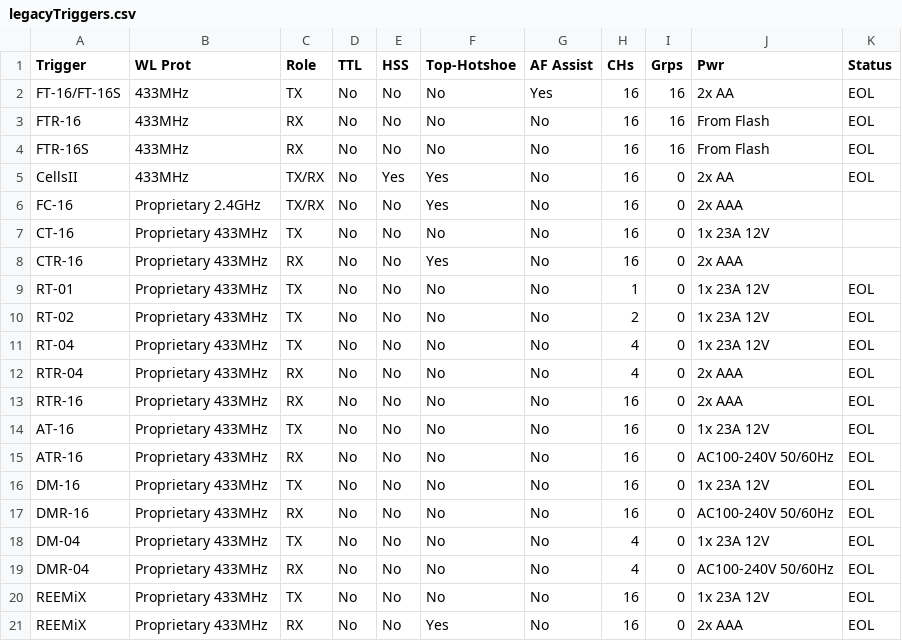
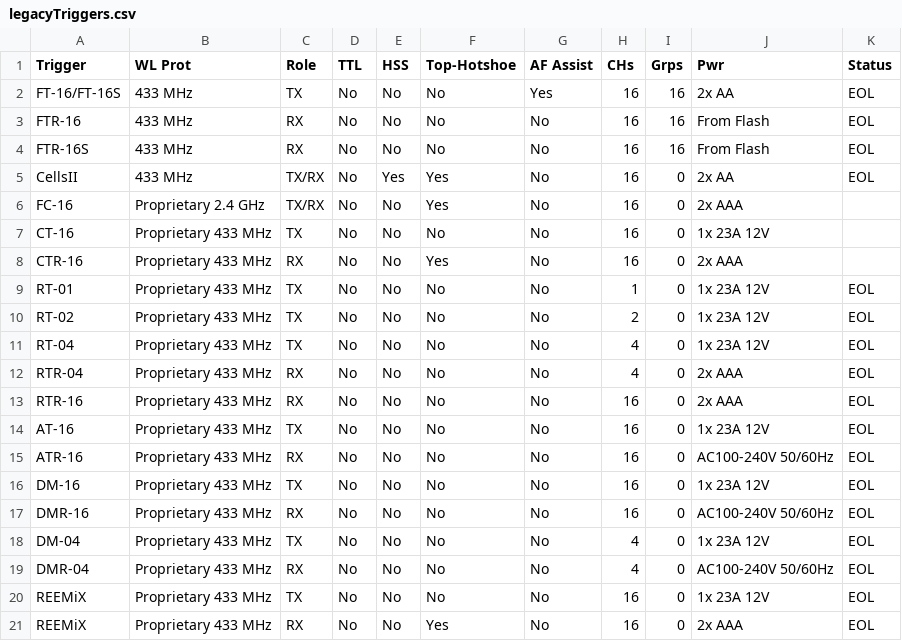
Before and after one commit to jerrywoo96/Camera, a CSV file: Godox/legacyTriggers.csv, drawn as a sheet.

Commit message:
Fix frequency format in legacyTriggers.csv
Updated frequency format for several triggers to include a space between the number and unit.

```diff
--- a/Godox/legacyTriggers.csv
+++ b/Godox/legacyTriggers.csv
@@ -1,21 +1,21 @@
 "Trigger","WL Prot","Role","TTL","HSS","Top-Hotshoe","AF Assist","CHs","Grps","Pwr","Status"
-"FT-16/FT-16S","433MHz","TX","No","No","No","Yes","16","16","2x AA","EOL"
-"FTR-16","433MHz","RX","No","No","No","No","16","16","From Flash","EOL"
-"FTR-16S","433MHz","RX","No","No","No","No","16","16","From Flash","EOL"
-"CellsII","433MHz","TX/RX","No","Yes","Yes","No","16","0","2x AA","EOL"
-"FC-16","Proprietary 2.4GHz","TX/RX","No","No","Yes","No","16","0","2x AAA",""
-"CT-16","Proprietary 433MHz","TX","No","No","No","No","16","0","1x 23A 12V",""
-"CTR-16","Proprietary 433MHz","RX","No","No","Yes","No","16","0","2x AAA",""
-"RT-01","Proprietary 433MHz","TX","No","No","No","No","1","0","1x 23A 12V","EOL"
-"RT-02","Proprietary 433MHz","TX","No","No","No","No","2","0","1x 23A 12V","EOL"
-"RT-04","Proprietary 433MHz","TX","No","No","No","No","4","0","1x 23A 12V","EOL"
-"RTR-04","Proprietary 433MHz","RX","No","No","No","No","4","0","2x AAA","EOL"
-"RTR-16","Proprietary 433MHz","RX","No","No","No","No","16","0","2x AAA","EOL"
-"AT-16","Proprietary 433MHz","TX","No","No","No","No","16","0","1x 23A 12V","EOL"
-"ATR-16","Proprietary 433MHz","RX","No","No","No","No","16","0","AC100-240V 50/60Hz","EOL"
-"DM-16","Proprietary 433MHz","TX","No","No","No","No","16","0","1x 23A 12V","EOL"
-"DMR-16","Proprietary 433MHz","RX","No","No","No","No","16","0","AC100-240V 50/60Hz","EOL"
-"DM-04","Proprietary 433MHz","TX","No","No","No","No","4","0","1x 23A 12V","EOL"
-"DMR-04","Proprietary 433MHz","RX","No","No","No","No","4","0","AC100-240V 50/60Hz","EOL"
-"REEMiX","Proprietary 433MHz","TX","No","No","No","No","16","0","1x 23A 12V","EOL"
-"REEMiX","Proprietary 433MHz","RX","No","No","Yes","No","16","0","2x AAA","EOL"
+"FT-16/FT-16S","433 MHz","TX","No","No","No","Yes","16","16","2x AA","EOL"
+"FTR-16","433 MHz","RX","No","No","No","No","16","16","From Flash","EOL"
+"FTR-16S","433 MHz","RX","No","No","No","No","16","16","From Flash","EOL"
+"CellsII","433 MHz","TX/RX","No","Yes","Yes","No","16","0","2x AA","EOL"
+"FC-16","Proprietary 2.4 GHz","TX/RX","No","No","Yes","No","16","0","2x AAA",""
+"CT-16","Proprietary 433 MHz","TX","No","No","No","No","16","0","1x 23A 12V",""
+"CTR-16","Proprietary 433 MHz","RX","No","No","Yes","No","16","0","2x AAA",""
+"RT-01","Proprietary 433 MHz","TX","No","No","No","No","1","0","1x 23A 12V","EOL"
+"RT-02","Proprietary 433 MHz","TX","No","No","No","No","2","0","1x 23A 12V","EOL"
+"RT-04","Proprietary 433 MHz","TX","No","No","No","No","4","0","1x 23A 12V","EOL"
+"RTR-04","Proprietary 433 MHz","RX","No","No","No","No","4","0","2x AAA","EOL"
+"RTR-16","Proprietary 433 MHz","RX","No","No","No","No","16","0","2x AAA","EOL"
+"AT-16","Proprietary 433 MHz","TX","No","No","No","No","16","0","1x 23A 12V","EOL"
+"ATR-16","Proprietary 433 MHz","RX","No","No","No","No","16","0","AC100-240V 50/60Hz","EOL"
+"DM-16","Proprietary 433 MHz","TX","No","No","No","No","16","0","1x 23A 12V","EOL"
+"DMR-16","Proprietary 433 MHz","RX","No","No","No","No","16","0","AC100-240V 50/60Hz","EOL"
+"DM-04","Proprietary 433 MHz","TX","No","No","No","No","4","0","1x 23A 12V","EOL"
+"DMR-04","Proprietary 433 MHz","RX","No","No","No","No","4","0","AC100-240V 50/60Hz","EOL"
+"REEMiX","Proprietary 433 MHz","TX","No","No","No","No","16","0","1x 23A 12V","EOL"
+"REEMiX","Proprietary 433 MHz","RX","No","No","Yes","No","16","0","2x AAA","EOL"
```
